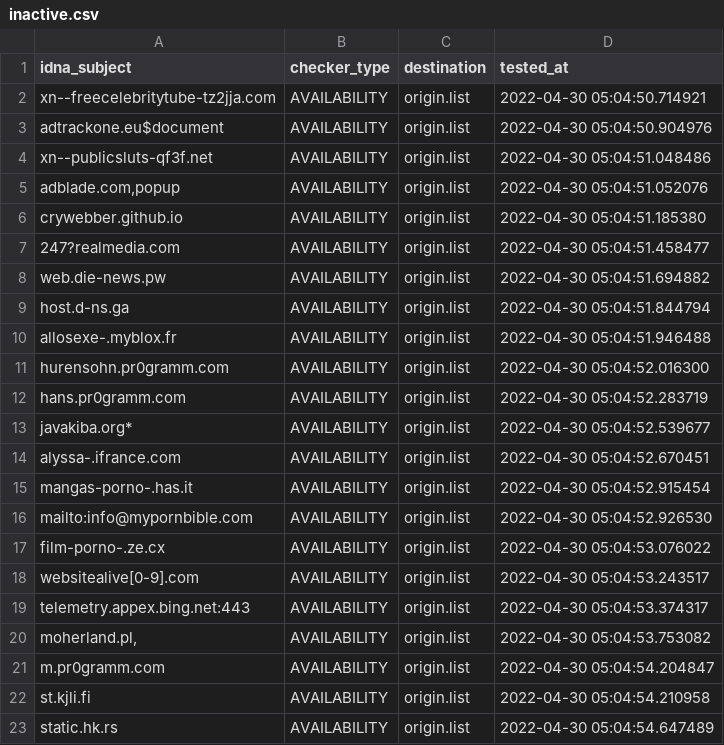
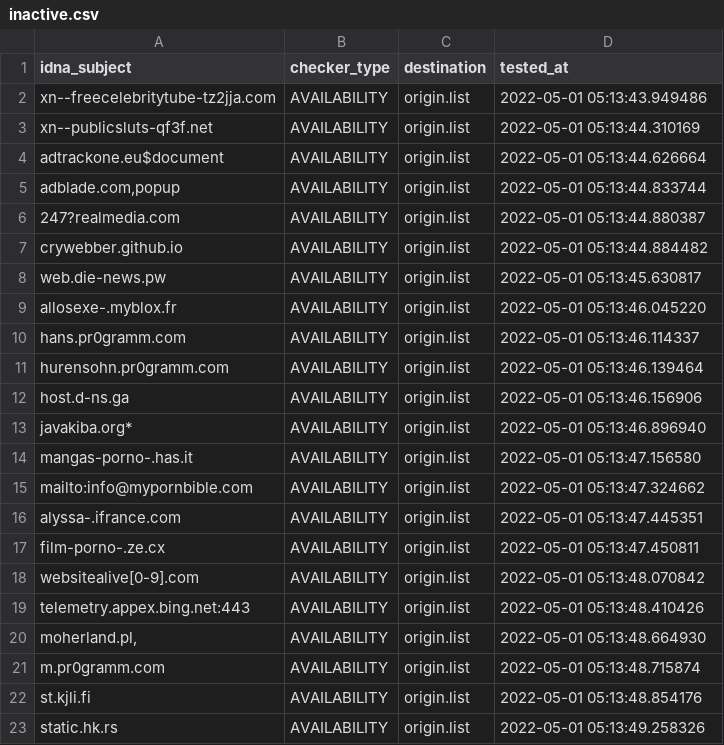
Before and after one commit to dead-hosts/repository-structure, a CSV file: .pyfunceble/inactive.csv, drawn as a sheet.

Commit message:
[Final/Result][Dead-Hosts::repository-structure] | cc @funilrys |  [GHA skip]
T-b-UaxPLrapPrnNGAAhIEce

```diff
--- a/.pyfunceble/inactive.csv
+++ b/.pyfunceble/inactive.csv
@@ -1,23 +1,23 @@
 idna_subject,checker_type,destination,tested_at
-xn--freecelebritytube-tz2jja.com,AVAILABILITY,origin.list,2022-04-30 05:04:50.714921
-adtrackone.eu$document,AVAILABILITY,origin.list,2022-04-30 05:04:50.904976
-xn--publicsluts-qf3f.net,AVAILABILITY,origin.list,2022-04-30 05:04:51.048486
-"adblade.com,popup",AVAILABILITY,origin.list,2022-04-30 05:04:51.052076
-crywebber.github.io,AVAILABILITY,origin.list,2022-04-30 05:04:51.185380
-247?realmedia.com,AVAILABILITY,origin.list,2022-04-30 05:04:51.458477
-web.die-news.pw,AVAILABILITY,origin.list,2022-04-30 05:04:51.694882
-host.d-ns.ga,AVAILABILITY,origin.list,2022-04-30 05:04:51.844794
-allosexe-.myblox.fr,AVAILABILITY,origin.list,2022-04-30 05:04:51.946488
-hurensohn.pr0gramm.com,AVAILABILITY,origin.list,2022-04-30 05:04:52.016300
-hans.pr0gramm.com,AVAILABILITY,origin.list,2022-04-30 05:04:52.283719
-javakiba.org*,AVAILABILITY,origin.list,2022-04-30 05:04:52.539677
-alyssa-.ifrance.com,AVAILABILITY,origin.list,2022-04-30 05:04:52.670451
-mangas-porno-.has.it,AVAILABILITY,origin.list,2022-04-30 05:04:52.915454
-mailto:info@mypornbible.com,AVAILABILITY,origin.list,2022-04-30 05:04:52.926530
-film-porno-.ze.cx,AVAILABILITY,origin.list,2022-04-30 05:04:53.076022
-websitealive[0-9].com,AVAILABILITY,origin.list,2022-04-30 05:04:53.243517
-telemetry.appex.bing.net:443,AVAILABILITY,origin.list,2022-04-30 05:04:53.374317
-"moherland.pl,",AVAILABILITY,origin.list,2022-04-30 05:04:53.753082
-m.pr0gramm.com,AVAILABILITY,origin.list,2022-04-30 05:04:54.204847
-st.kjli.fi,AVAILABILITY,origin.list,2022-04-30 05:04:54.210958
-static.hk.rs,AVAILABILITY,origin.list,2022-04-30 05:04:54.647489
+xn--freecelebritytube-tz2jja.com,AVAILABILITY,origin.list,2022-05-01 05:13:43.949486
+xn--publicsluts-qf3f.net,AVAILABILITY,origin.list,2022-05-01 05:13:44.310169
+adtrackone.eu$document,AVAILABILITY,origin.list,2022-05-01 05:13:44.626664
+"adblade.com,popup",AVAILABILITY,origin.list,2022-05-01 05:13:44.833744
+247?realmedia.com,AVAILABILITY,origin.list,2022-05-01 05:13:44.880387
+crywebber.github.io,AVAILABILITY,origin.list,2022-05-01 05:13:44.884482
+web.die-news.pw,AVAILABILITY,origin.list,2022-05-01 05:13:45.630817
+allosexe-.myblox.fr,AVAILABILITY,origin.list,2022-05-01 05:13:46.045220
+hans.pr0gramm.com,AVAILABILITY,origin.list,2022-05-01 05:13:46.114337
+hurensohn.pr0gramm.com,AVAILABILITY,origin.list,2022-05-01 05:13:46.139464
+host.d-ns.ga,AVAILABILITY,origin.list,2022-05-01 05:13:46.156906
+javakiba.org*,AVAILABILITY,origin.list,2022-05-01 05:13:46.896940
+mangas-porno-.has.it,AVAILABILITY,origin.list,2022-05-01 05:13:47.156580
+mailto:info@mypornbible.com,AVAILABILITY,origin.list,2022-05-01 05:13:47.324662
+alyssa-.ifrance.com,AVAILABILITY,origin.list,2022-05-01 05:13:47.445351
+film-porno-.ze.cx,AVAILABILITY,origin.list,2022-05-01 05:13:47.450811
+websitealive[0-9].com,AVAILABILITY,origin.list,2022-05-01 05:13:48.070842
+telemetry.appex.bing.net:443,AVAILABILITY,origin.list,2022-05-01 05:13:48.410426
+"moherland.pl,",AVAILABILITY,origin.list,2022-05-01 05:13:48.664930
+m.pr0gramm.com,AVAILABILITY,origin.list,2022-05-01 05:13:48.715874
+st.kjli.fi,AVAILABILITY,origin.list,2022-05-01 05:13:48.854176
+static.hk.rs,AVAILABILITY,origin.list,2022-05-01 05:13:49.258326
```
Also changed, not shown: 12 other files.
